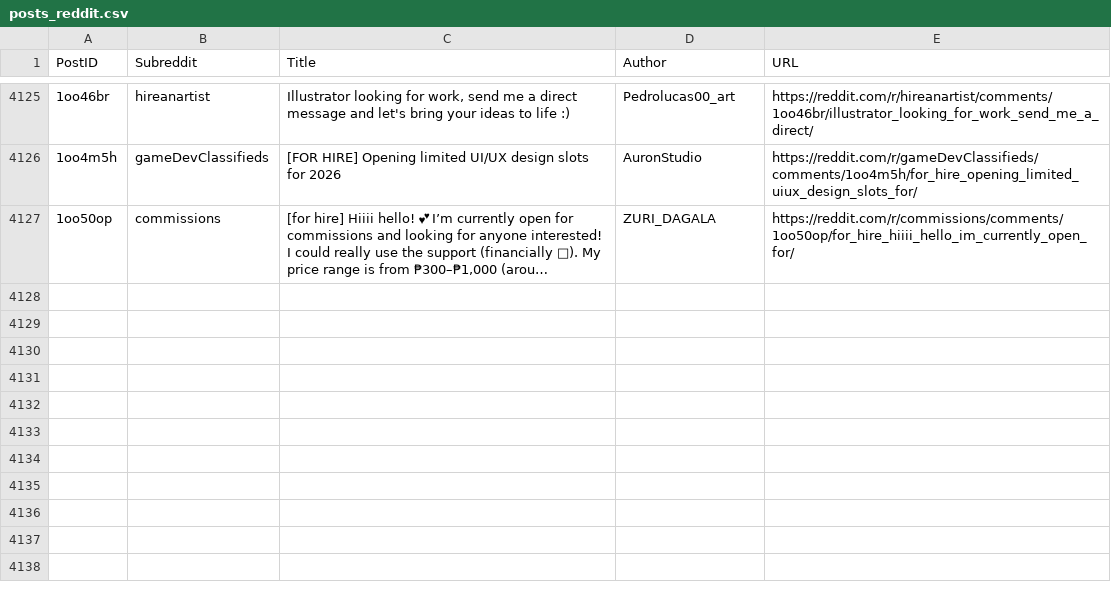
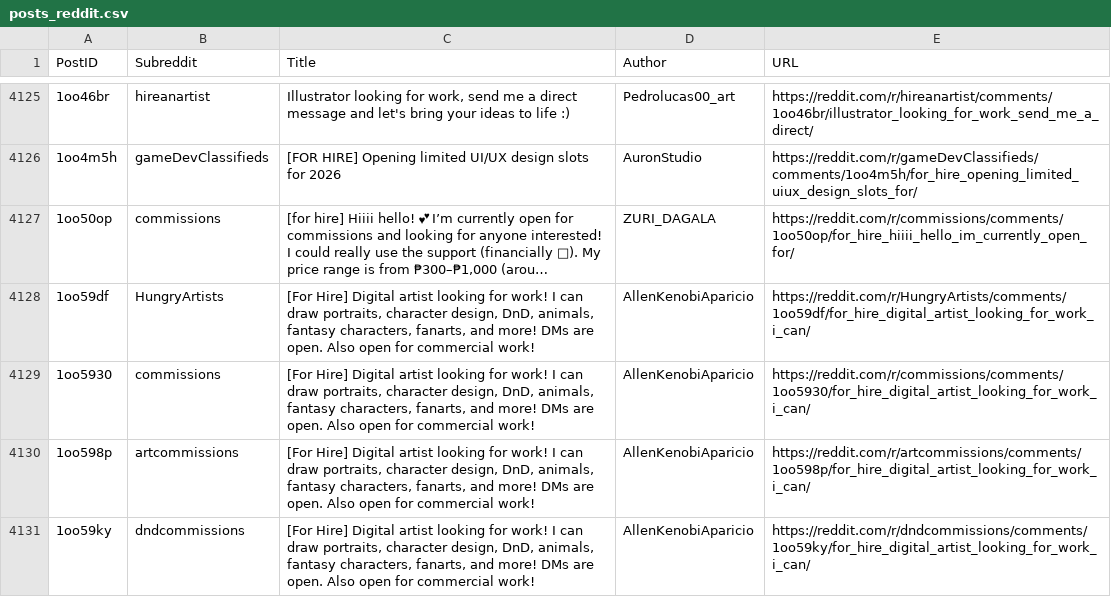
Before and after one commit to Jack0fcodes/LFA, a CSV file: posts_reddit.csv, drawn as a sheet; only a part is shown, gaps mark what is left out; long unchanged cells end in …; the diff names each change by its address in the sheet, - before the commit and + after, or states it on an @@ line.

```diff
--- a/posts_reddit.csv
+++ b/posts_reddit.csv
+row 4128: 1oo59df | HungryArtists | [For Hire] Digital artist looking for work! I can draw portraits, character design, DnD, animals, fantasy characters, fanarts, and more! DMs are open. Also open for commercial work! | AllenKenobiAparicio | https://reddit.com/r/HungryArtists/comments/1oo59df/for_hire_digital_artist_looking_for_work_i_can/
+row 4129: 1oo5930 | commissions | [For Hire] Digital artist looking for work! I can draw portraits, character design, DnD, animals, fantasy characters, fanarts, and more! DMs are open. Also open for commercial work! | AllenKenobiAparicio | https://reddit.com/r/commissions/comments/1oo5930/for_hire_digital_artist_looking_for_work_i_can/
+row 4130: 1oo598p | artcommissions | [For Hire] Digital artist looking for work! I can draw portraits, character design, DnD, animals, fantasy characters, fanarts, and more! DMs are open. Also open for commercial work! | AllenKenobiAparicio | https://reddit.com/r/artcommissions/comments/1oo598p/for_hire_digital_artist_looking_for_work_i_can/
+row 4131: 1oo59ky | dndcommissions | [For Hire] Digital artist looking for work! I can draw portraits, character design, DnD, animals, fantasy characters, fanarts, and more! DMs are open. Also open for commercial work! | AllenKenobiAparicio | https://reddit.com/r/dndcommissions/comments/1oo59ky/for_hire_digital_artist_looking_for_work_i_can/
```
